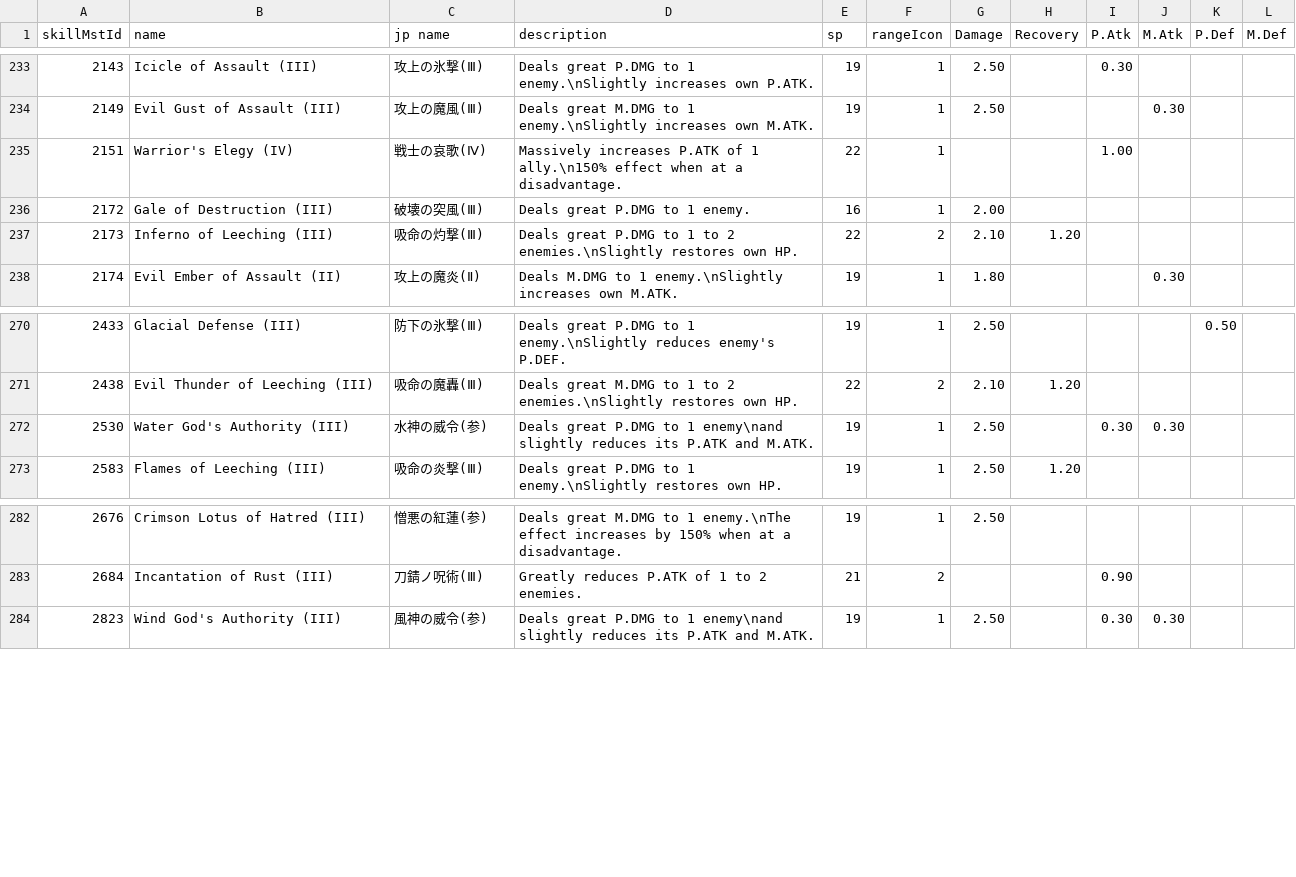
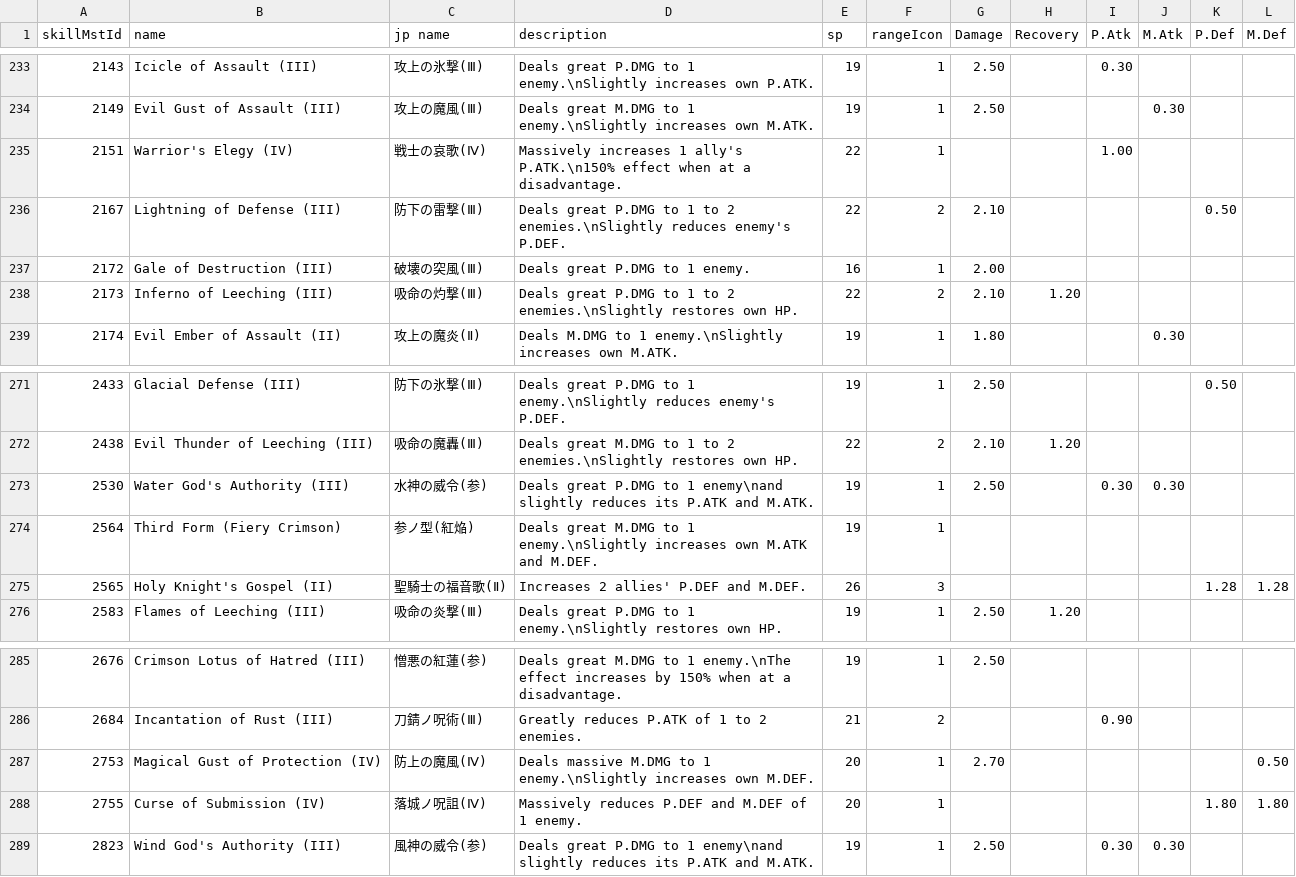
Before and after one commit to Pavinati/sinoalice-companion, a CSV file: tools/skills.csv, drawn as a sheet; only a part is shown, gaps mark what is left out.

```diff
--- a/tools/skills.csv
+++ b/tools/skills.csv
@@ -234,3 +234,4 @@
 2149,Evil Gust of Assault (III),攻上の魔風(Ⅲ),Deals great M.DMG to 1 enemy.\nSlightly increases own M.ATK.,19,1,2.50,,,0.30,,
-2151,Warrior's Elegy (IV),戦士の哀歌(Ⅳ),Massively increases P.ATK of 1 ally.\n150% effect when at a disadvantage.,22,1,,,1.00,,,
+2151,Warrior's Elegy (IV),戦士の哀歌(Ⅳ),Massively increases 1 ally's P.ATK.\n150% effect when at a disadvantage.,22,1,,,1.00,,,
+2167,Lightning of Defense (III),防下の雷撃(Ⅲ),Deals great P.DMG to 1 to 2 enemies.\nSlightly reduces enemy's P.DEF.,22,2,2.10,,,,0.50,
 2172,Gale of Destruction (III),破壊の突風(Ⅲ),Deals great P.DMG to 1 enemy.,16,1,2.00,,,,,
@@ -272,2 +273,4 @@
 2530,Water God's Authority (III),水神の威令(参),Deals great P.DMG to 1 enemy\nand slightly reduces its P.ATK and M.ATK.,19,1,2.50,,0.30,0.30,,
+2564,Third Form (Fiery Crimson),参ノ型(紅焔),Deals great M.DMG to 1 enemy.\nSlightly increases own M.ATK and M.DEF.,19,1,,,,,,
+2565,Holy Knight's Gospel (II),聖騎士の福音歌(Ⅱ),Increases 2 allies' P.DEF and M.DEF.,26,3,,,,,1.28,1.28
 2583,Flames of Leeching (III),吸命の炎撃(Ⅲ),Deals great P.DMG to 1 enemy.\nSlightly restores own HP.,19,1,2.50,1.20,,,,
@@ -283,2 +286,4 @@
 2684,Incantation of Rust (III),刀錆ノ呪術(Ⅲ),Greatly reduces P.ATK of 1 to 2 enemies.,21,2,,,0.90,,,
+2753,Magical Gust of Protection (IV),防上の魔風(Ⅳ),Deals massive M.DMG to 1 enemy.\nSlightly increases own M.DEF.,20,1,2.70,,,,,0.50
+2755,Curse of Submission (IV),落城ノ呪詛(Ⅳ),Massively reduces P.DEF and M.DEF of 1 enemy.,20,1,,,,,1.80,1.80
 2823,Wind God's Authority (III),風神の威令(参),Deals great P.DMG to 1 enemy\nand slightly reduces its P.ATK and M.ATK.,19,1,2.50,,0.30,0.30,,
```
Also changed, not shown: tools/skills_2.csv, tools/weapons.csv, 3 other files.
